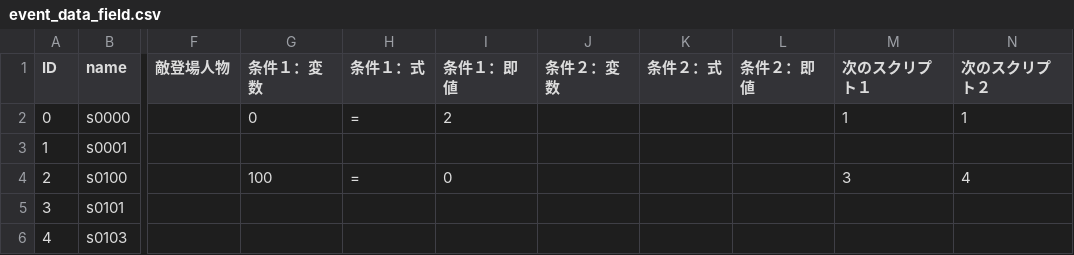
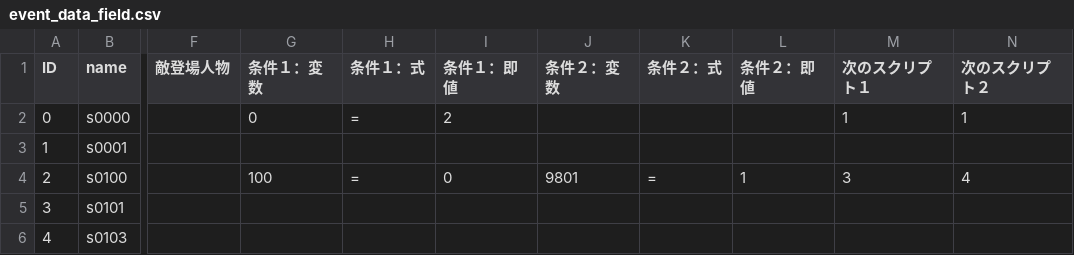
Before and after one commit to RonnChyran/ProjectWitch, a CSV file: ProjectWitch/Assets/Resources/Data/event_data_field.csv, drawn as a sheet; only a part is shown, gaps mark what is left out; the diff names each change by its address in the sheet, - before the commit and + after, or states it on an @@ line.

```diff
--- a/ProjectWitch/Assets/Resources/Data/event_data_field.csv
+++ b/ProjectWitch/Assets/Resources/Data/event_data_field.csv
-J4 (条件２：変数): (empty)
+J4 (条件２：変数): 9801
-K4 (条件２：式): (empty)
+K4 (条件２：式): =
-L4 (条件２：即値): (empty)
+L4 (条件２：即値): 1
```
Also changed, not shown: 30 other files.
